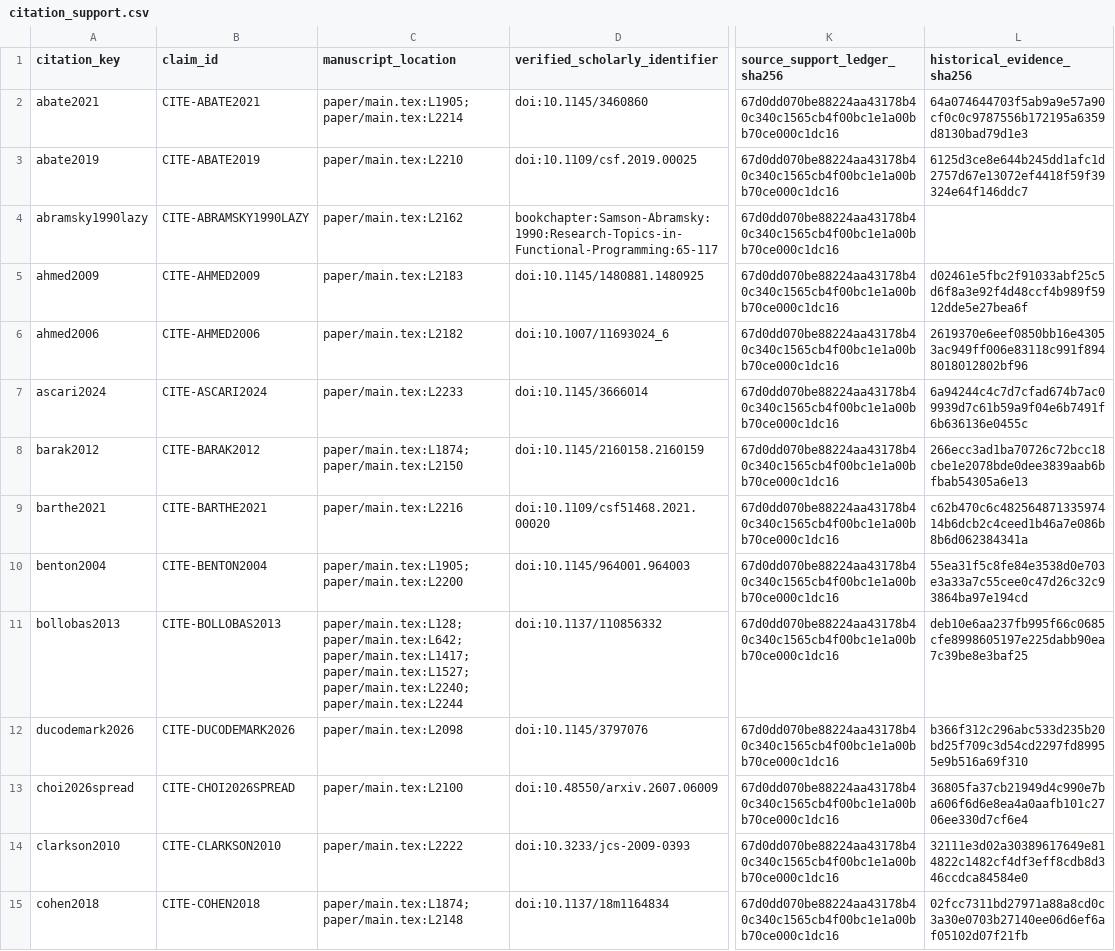
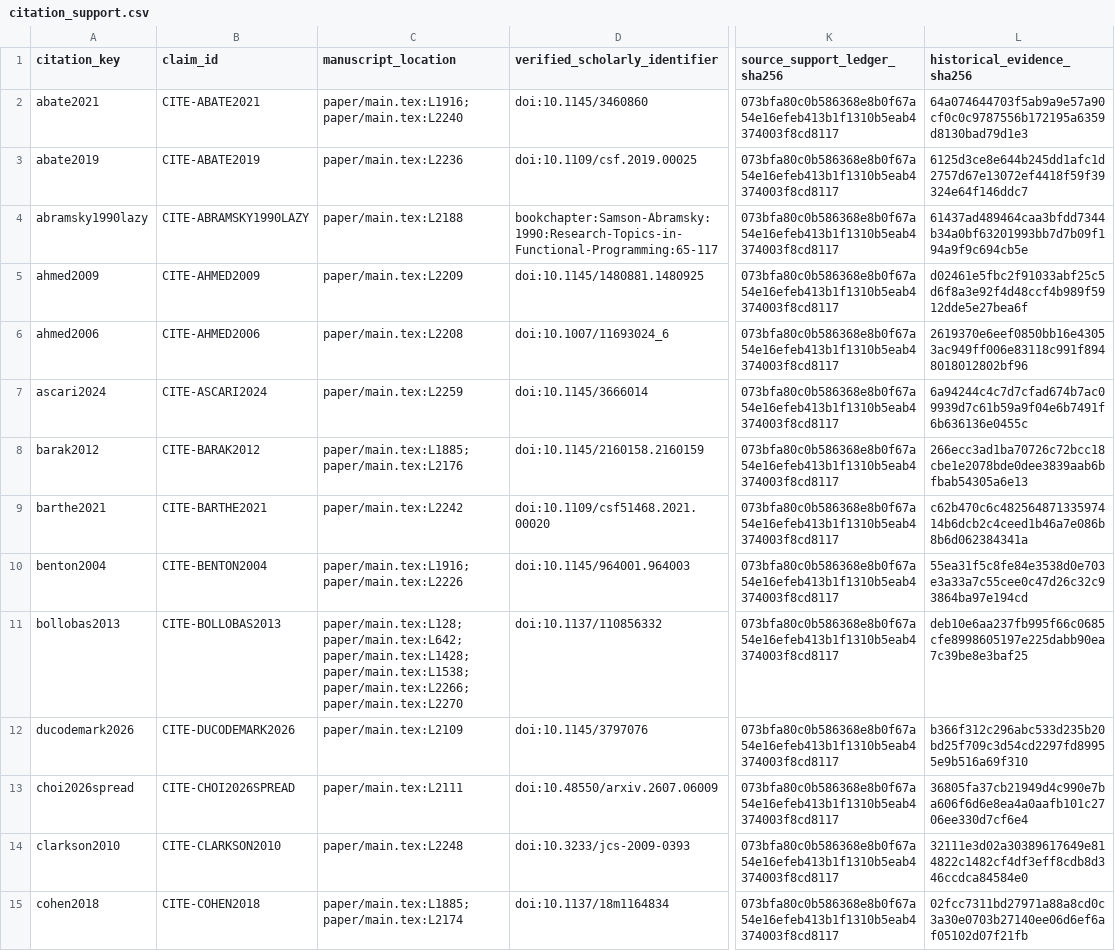
Before and after one commit to Haoyi-Zhang/MarkCapacity, a CSV file: citation_support.csv, drawn as a sheet; only a part is shown, gaps mark what is left out; the diff covers the shown part only; the diff names each change by its address in the sheet, - before the commit and + after, or states it on an @@ line.

Commit message:
Align current source-receipt and package bindings

```diff
--- a/citation_support.csv
+++ b/citation_support.csv
-C2 (manuscript_location): paper/main.tex:L1905; paper/main.tex:L2214
+C2 (manuscript_location): paper/main.tex:L1916; paper/main.tex:L2240
-K2:K15 (source_support_ledger_sha256): 67d0dd070be88224aa43178b40c340c1565cb4f00bc1e1a00bb70ce000c1dc16
+K2:K15 (source_support_ledger_sha256): 073bfa80c0b586368e8b0f67a54e16efeb413b1f1310b5eab4374003f8cd8117
-C3 (manuscript_location): paper/main.tex:L2210
+C3 (manuscript_location): paper/main.tex:L2236
-C4 (manuscript_location): paper/main.tex:L2162
+C4 (manuscript_location): paper/main.tex:L2188
-L4 (historical_evidence_sha256): (empty)
+L4 (historical_evidence_sha256): 61437ad489464caa3bfdd7344b34a0bf63201993bb7d7b09f194a9f9c694cb5e
-C5 (manuscript_location): paper/main.tex:L2183
+C5 (manuscript_location): paper/main.tex:L2209
-C6 (manuscript_location): paper/main.tex:L2182
+C6 (manuscript_location): paper/main.tex:L2208
-C7 (manuscript_location): paper/main.tex:L2233
+C7 (manuscript_location): paper/main.tex:L2259
-C8 (manuscript_location): paper/main.tex:L1874; paper/main.tex:L2150
+C8 (manuscript_location): paper/main.tex:L1885; paper/main.tex:L2176
-C9 (manuscript_location): paper/main.tex:L2216
+C9 (manuscript_location): paper/main.tex:L2242
-C10 (manuscript_location): paper/main.tex:L1905; paper/main.tex:L2200
+C10 (manuscript_location): paper/main.tex:L1916; paper/main.tex:L2226
-C11 (manuscript_location): paper/main.tex:L128; paper/main.tex:L642; paper/main.tex:L1417; paper/main.tex:L1527; paper/main.tex:L2240; paper/main.tex:L2244
+C11 (manuscript_location): paper/main.tex:L128; paper/main.tex:L642; paper/main.tex:L1428; paper/main.tex:L1538; paper/main.tex:L2266; paper/main.tex:L2270
-C12 (manuscript_location): paper/main.tex:L2098
+C12 (manuscript_location): paper/main.tex:L2109
-C13 (manuscript_location): paper/main.tex:L2100
+C13 (manuscript_location): paper/main.tex:L2111
-C14 (manuscript_location): paper/main.tex:L2222
+C14 (manuscript_location): paper/main.tex:L2248
-C15 (manuscript_location): paper/main.tex:L1874; paper/main.tex:L2148
+C15 (manuscript_location): paper/main.tex:L1885; paper/main.tex:L2174
```
Also changed, not shown: 113 edited cells elsewhere in this file, citation-contexts.csv, claim_evidence_ledger.csv, 11 other files.
